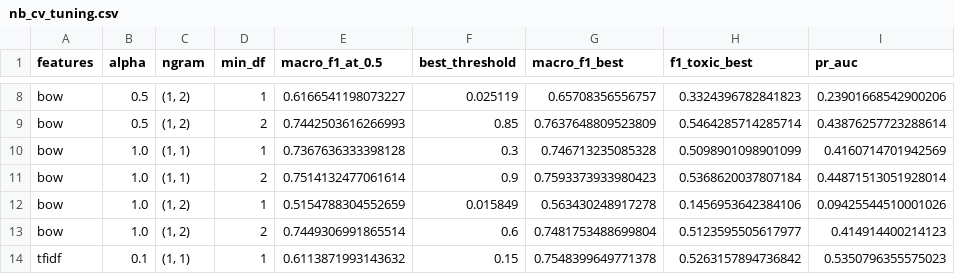
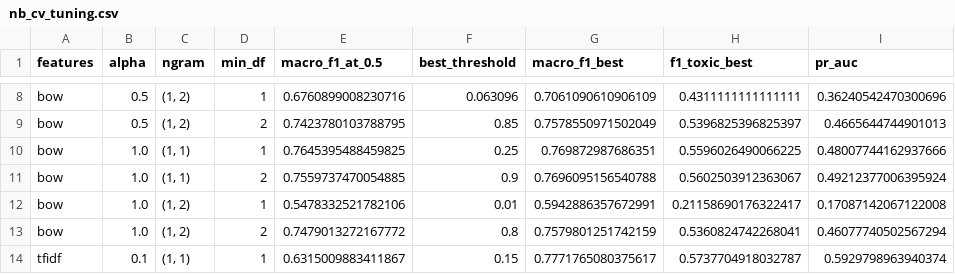
Before and after one commit to KTD1108/BTL_NLP_DMX_ToxicClassification, a CSV file: results/nb_cv_tuning.csv, drawn as a sheet; only a part is shown, gaps mark what is left out; the diff covers the shown part only; the diff names each change by its address in the sheet, - before the commit and + after, or states it on an @@ line.

```diff
--- a/results/nb_cv_tuning.csv
+++ b/results/nb_cv_tuning.csv
-E8 (macro_f1_at_0.5): 0.6166541198073227
+E8 (macro_f1_at_0.5): 0.6760899008230716
-F8 (best_threshold): 0.025119
+F8 (best_threshold): 0.063096
-G8 (macro_f1_best): 0.65708356556757
+G8 (macro_f1_best): 0.7061090610906109
-H8 (f1_toxic_best): 0.3324396782841823
+H8 (f1_toxic_best): 0.4311111111111111
-I8 (pr_auc): 0.23901668542900206
+I8 (pr_auc): 0.36240542470300696
-E9 (macro_f1_at_0.5): 0.7442503616266993
+E9 (macro_f1_at_0.5): 0.7423780103788795
-G9 (macro_f1_best): 0.7637648809523809
+G9 (macro_f1_best): 0.7578550971502049
-H9 (f1_toxic_best): 0.5464285714285714
+H9 (f1_toxic_best): 0.5396825396825397
-I9 (pr_auc): 0.43876257723288614
+I9 (pr_auc): 0.4665644744901013
-E10 (macro_f1_at_0.5): 0.7367636333398128
+E10 (macro_f1_at_0.5): 0.7645395488459825
-F10 (best_threshold): 0.3
+F10 (best_threshold): 0.25
-G10 (macro_f1_best): 0.746713235085328
+G10 (macro_f1_best): 0.769872987686351
-H10 (f1_toxic_best): 0.5098901098901099
+H10 (f1_toxic_best): 0.5596026490066225
-I10 (pr_auc): 0.4160714701942569
+I10 (pr_auc): 0.48007744162937666
-E11 (macro_f1_at_0.5): 0.7514132477061614
+E11 (macro_f1_at_0.5): 0.7559737470054885
-G11 (macro_f1_best): 0.7593373933980423
+G11 (macro_f1_best): 0.7696095156540788
-H11 (f1_toxic_best): 0.5368620037807184
+H11 (f1_toxic_best): 0.5602503912363067
-I11 (pr_auc): 0.44871513051928014
+I11 (pr_auc): 0.49212377006395924
-E12 (macro_f1_at_0.5): 0.5154788304552659
+E12 (macro_f1_at_0.5): 0.5478332521782106
-F12 (best_threshold): 0.015849
+F12 (best_threshold): 0.01
-G12 (macro_f1_best): 0.563430248917278
+G12 (macro_f1_best): 0.5942886357672991
-H12 (f1_toxic_best): 0.1456953642384106
+H12 (f1_toxic_best): 0.21158690176322417
-I12 (pr_auc): 0.09425544510001026
+I12 (pr_auc): 0.17087142067122008
-E13 (macro_f1_at_0.5): 0.7449306991865514
+E13 (macro_f1_at_0.5): 0.7479013272167772
-F13 (best_threshold): 0.6
+F13 (best_threshold): 0.8
-G13 (macro_f1_best): 0.7481753488699804
+G13 (macro_f1_best): 0.7579801251742159
-H13 (f1_toxic_best): 0.5123595505617977
+H13 (f1_toxic_best): 0.5360824742268041
-I13 (pr_auc): 0.414914400214123
+I13 (pr_auc): 0.46077740502567294
-E14 (macro_f1_at_0.5): 0.6113871993143632
+E14 (macro_f1_at_0.5): 0.6315009883411867
-G14 (macro_f1_best): 0.7548399649771378
+G14 (macro_f1_best): 0.7771765080375617
-H14 (f1_toxic_best): 0.5263157894736842
+H14 (f1_toxic_best): 0.5737704918032787
-I14 (pr_auc): 0.5350796355575023
+I14 (pr_auc): 0.5929798963940374
```
Also changed, not shown: 80 edited cells elsewhere in this file, results/nb_metrics.csv, results/predictions/nb_bow.csv, 6 other files.
